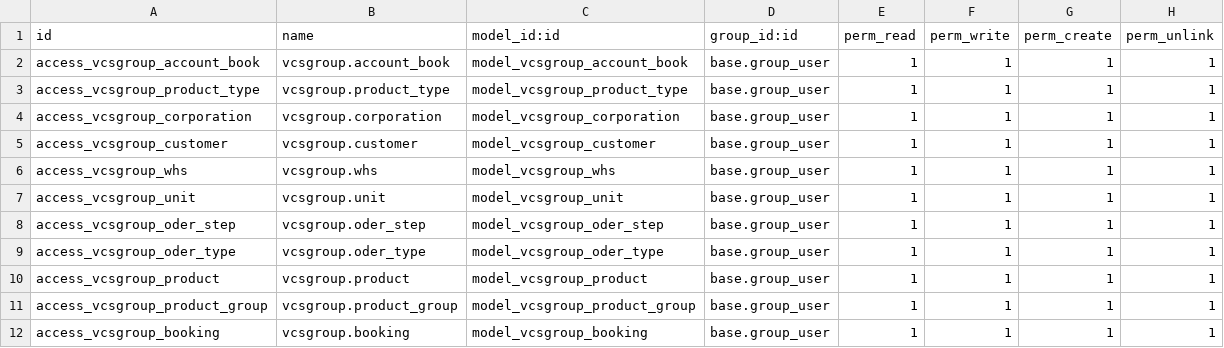
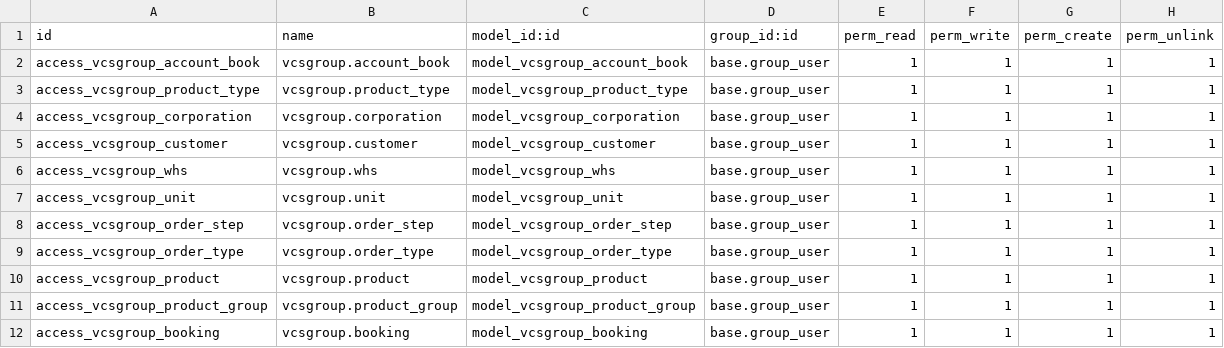
Before and after one commit to abe27/odoo-addon-for-vcs, a CSV file: vcsgroup/security/ir.model.access.csv, drawn as a sheet.

Commit message:
update model

```diff
--- a/vcsgroup/security/ir.model.access.csv
+++ b/vcsgroup/security/ir.model.access.csv
@@ -7,4 +7,4 @@ access_vcsgroup_whs,vcsgroup.whs,model_vcsgroup_whs,base.group_user,1,1,1,1
 access_vcsgroup_unit,vcsgroup.unit,model_vcsgroup_unit,base.group_user,1,1,1,1
-access_vcsgroup_oder_step,vcsgroup.oder_step,model_vcsgroup_oder_step,base.group_user,1,1,1,1
-access_vcsgroup_oder_type,vcsgroup.oder_type,model_vcsgroup_oder_type,base.group_user,1,1,1,1
+access_vcsgroup_order_step,vcsgroup.order_step,model_vcsgroup_order_step,base.group_user,1,1,1,1
+access_vcsgroup_order_type,vcsgroup.order_type,model_vcsgroup_order_type,base.group_user,1,1,1,1
 access_vcsgroup_product,vcsgroup.product,model_vcsgroup_product,base.group_user,1,1,1,1
```
Also changed, not shown: 2 other files.
